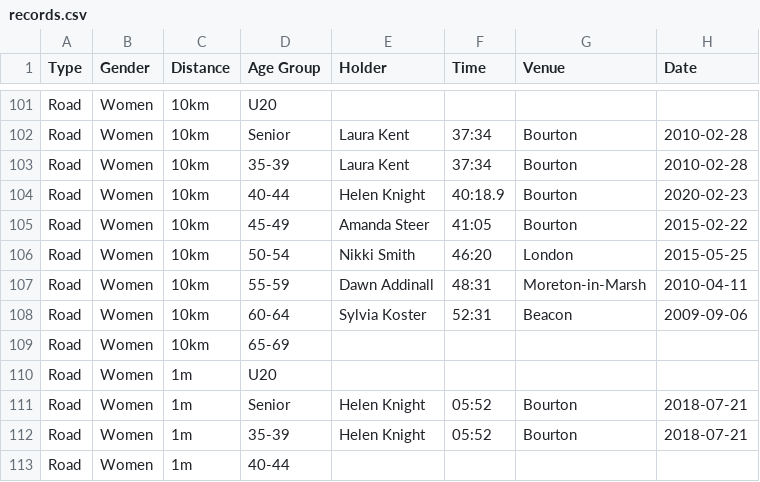
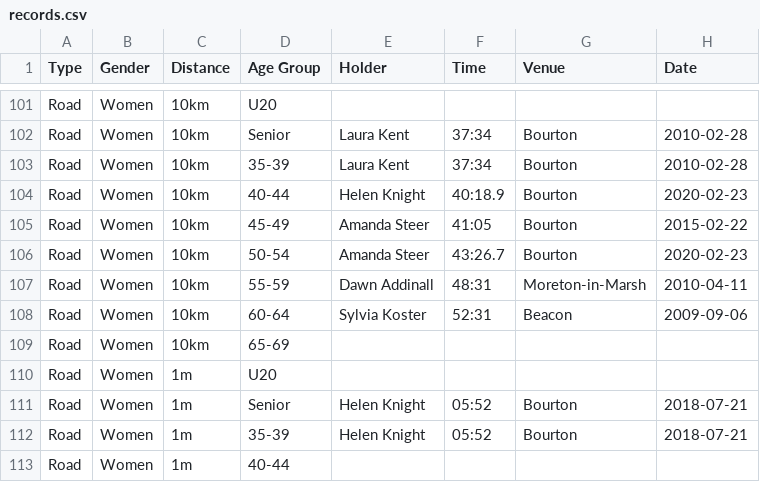
Before and after one commit to CLCStriders/striders, a CSV file: _data/records.csv, drawn as a sheet; only a part is shown, gaps mark what is left out.

Commit message:
Amanda Steer 10k record

```diff
--- a/_data/records.csv
+++ b/_data/records.csv
@@ -105,3 +105,3 @@ Road,Women,10km,40-44,Helen Knight,40:18.9,Bourton,2020-02-23
 Road,Women,10km,45-49,Amanda Steer,41:05,Bourton,2015-02-22
-Road,Women,10km,50-54,Nikki Smith,46:20,London,2015-05-25
+Road,Women,10km,50-54,Amanda Steer,43:26.7,Bourton,2020-02-23
 Road,Women,10km,55-59,Dawn Addinall,48:31,Moreton-in-Marsh,2010-04-11
```
